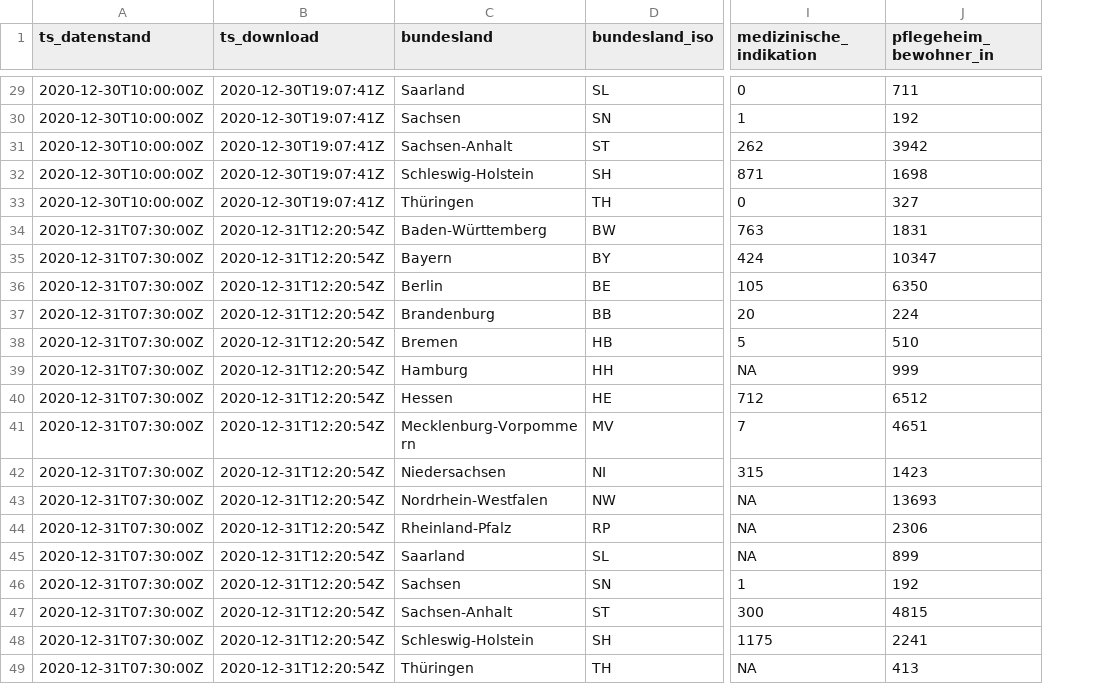
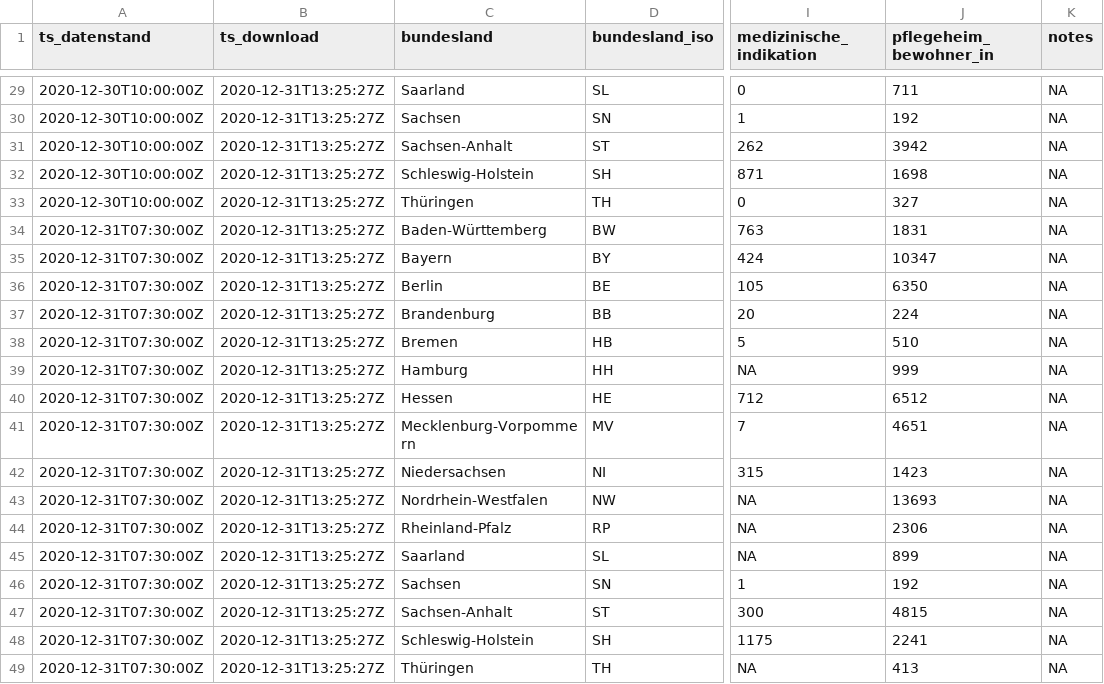
Before and after one commit to pr130/vaccc19de_rki_data, a CSV file: data/cumulative_time_series.csv, drawn as a sheet; only a part is shown, gaps mark what is left out; the diff covers the shown part only; the diff names each change by its address in the sheet, - before the commit and + after, or states it on an @@ line.

Commit message:
add notes to existing data, add maintenance scripts

```diff
--- a/data/cumulative_time_series.csv
+++ b/data/cumulative_time_series.csv
+column K (notes), rows 29-49: all NA
-B29:B33 (ts_download): 2020-12-30T19:07:41Z
+B29:B33 (ts_download): 2020-12-31T13:25:27Z
-B34:B49 (ts_download): 2020-12-31T12:20:54Z
+B34:B49 (ts_download): 2020-12-31T13:25:27Z
```
Also changed, not shown: 27 edited cells elsewhere in this file, 6 other files.
